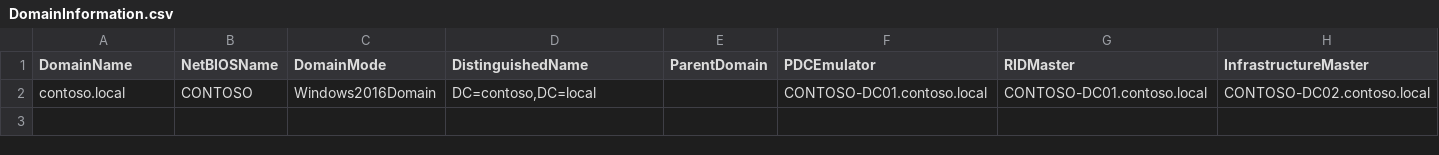
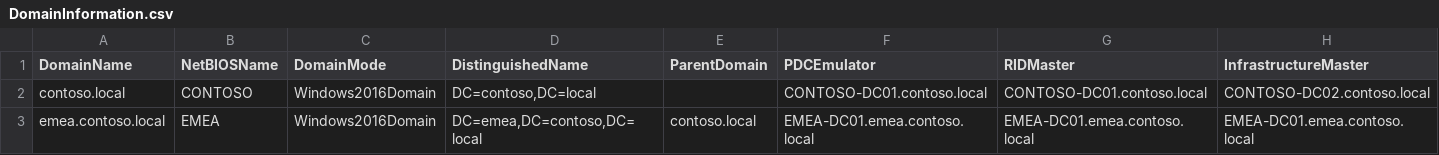
Before and after one commit to waltercampal/ad-enterprise-health-assessment, a CSV file: examples/sample-report/reports/DomainInformation.csv, drawn as a sheet; the diff names each change by its address in the sheet, - before the commit and + after, or states it on an @@ line.

```diff
--- a/examples/sample-report/reports/DomainInformation.csv
+++ b/examples/sample-report/reports/DomainInformation.csv
+row 3: emea.contoso.local | EMEA | Windows2016Domain | DC=emea,DC=contoso,DC=local | contoso.local | EMEA-DC01.emea.contoso.local | EMEA-DC01.emea.contoso.local | EMEA-DC01.emea.contoso.local
```
Also changed, not shown: examples/sample-report/reports/FSMORoles.csv, examples/sample-report/reports/GPOInventory.csv, 31 other files.
